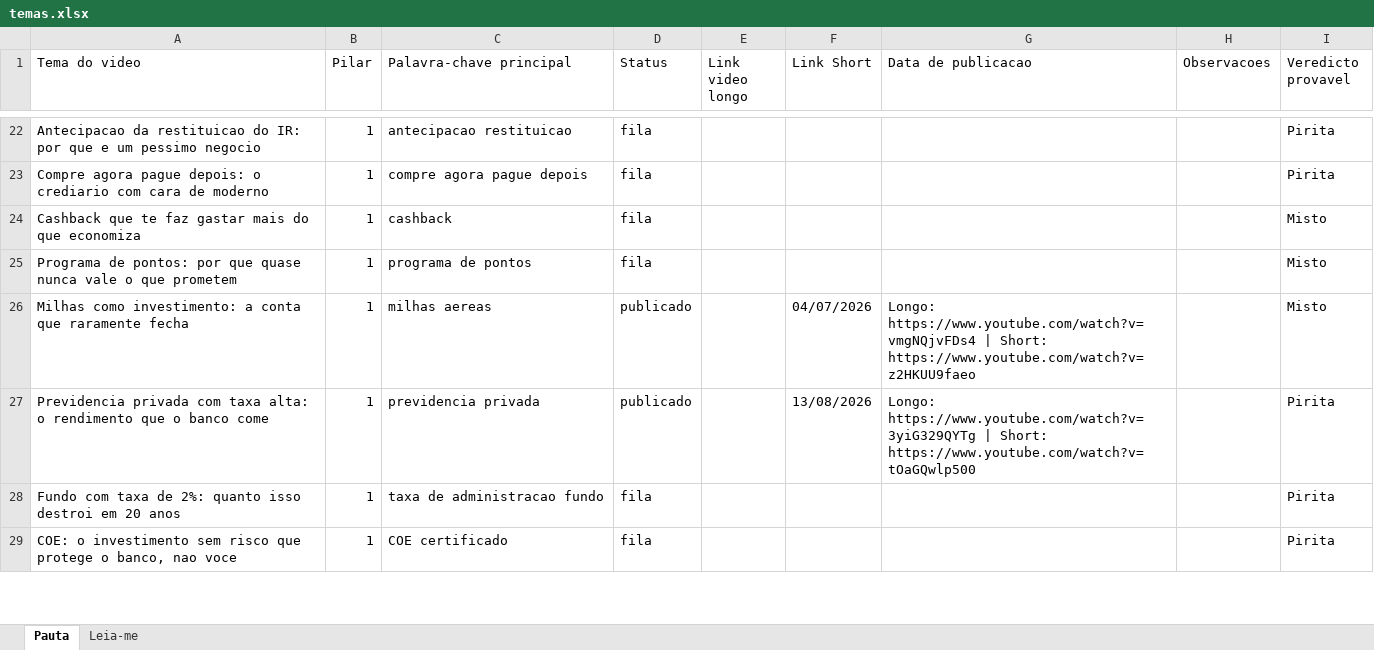
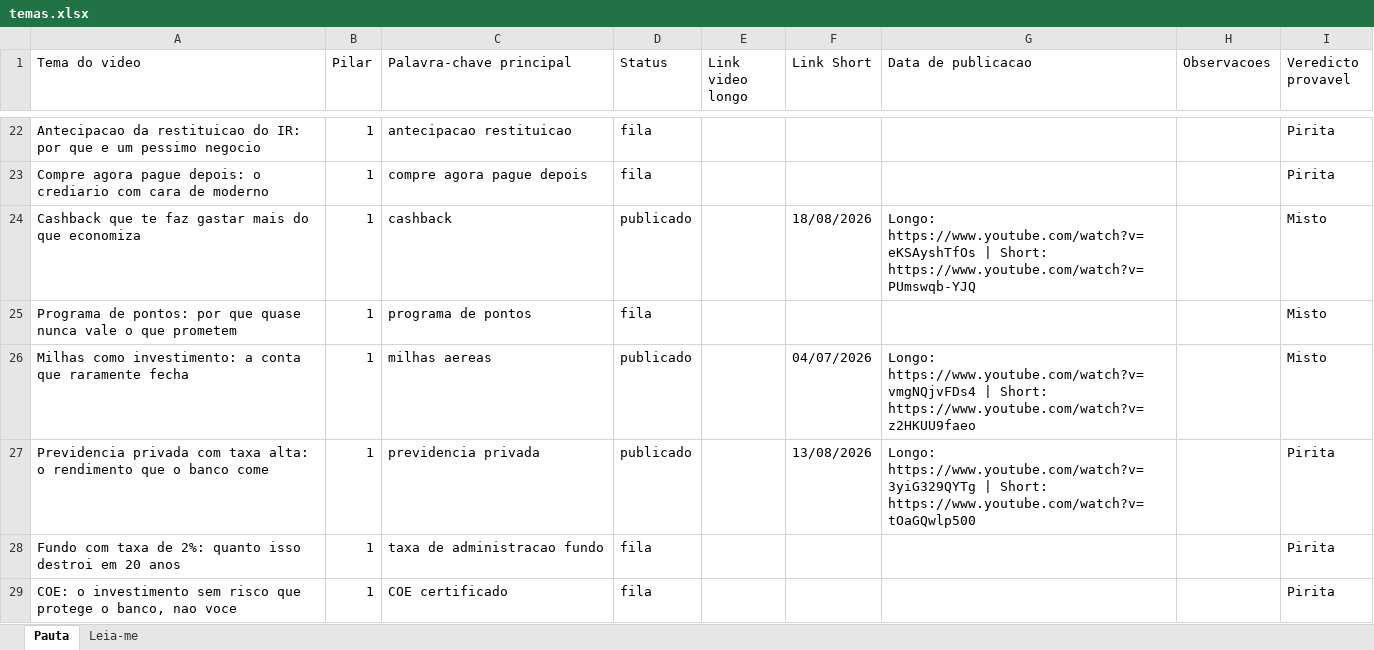
Before and after one commit to wilianjanez/CanalOuroDeTolo, an Excel workbook: temas/temas.xlsx, sheet Pauta, drawn as a sheet; only a part is shown, gaps mark what is left out; values as stored, in another font and other column widths than the file's, no borders; the diff names each change by its address in the sheet, - before the commit and + after, or states it on an @@ line.

```diff
--- a/temas/temas.xlsx (sheet Pauta)
+++ b/temas/temas.xlsx (sheet Pauta)
-D24 (Status): fila
+D24 (Status): publicado
-F24 (Link Short): (empty)
+F24 (Link Short): 18/08/2026
-G24 (Data de publicacao): (empty)
+G24 (Data de publicacao): Longo: https://www.youtube.com/watch?v=eKSAyshTfOs | Short: https://www.youtube.com/watch?v=PUmswqb-YJQ
```
